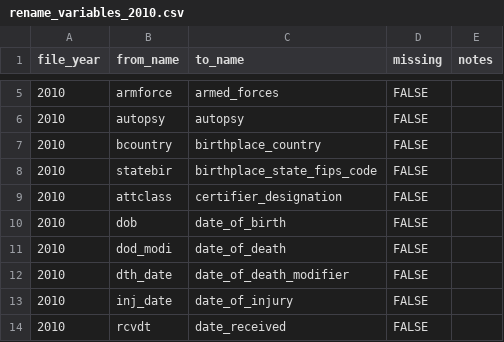
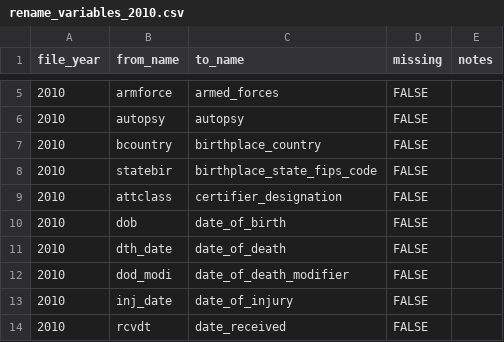
Before and after one commit to WA-LHJ-Analytic-Resources/WA-DOH-CHS-Death-Files-ETL, a CSV file: Resources/Crosswalks/2010/rename_variables_2010.csv, drawn as a sheet; only a part is shown, gaps mark what is left out.

Commit message:
Correct death date bug in rename CW 2010

```diff
--- a/Resources/Crosswalks/2010/rename_variables_2010.csv
+++ b/Resources/Crosswalks/2010/rename_variables_2010.csv
@@ -10,4 +10,4 @@
 2010,dob,date_of_birth,FALSE,
-2010,dod_modi,date_of_death,FALSE,
-2010,dth_date,date_of_death_modifier,FALSE,
+2010,dth_date,date_of_death,FALSE,
+2010,dod_modi,date_of_death_modifier,FALSE,
 2010,inj_date,date_of_injury,FALSE,
```
